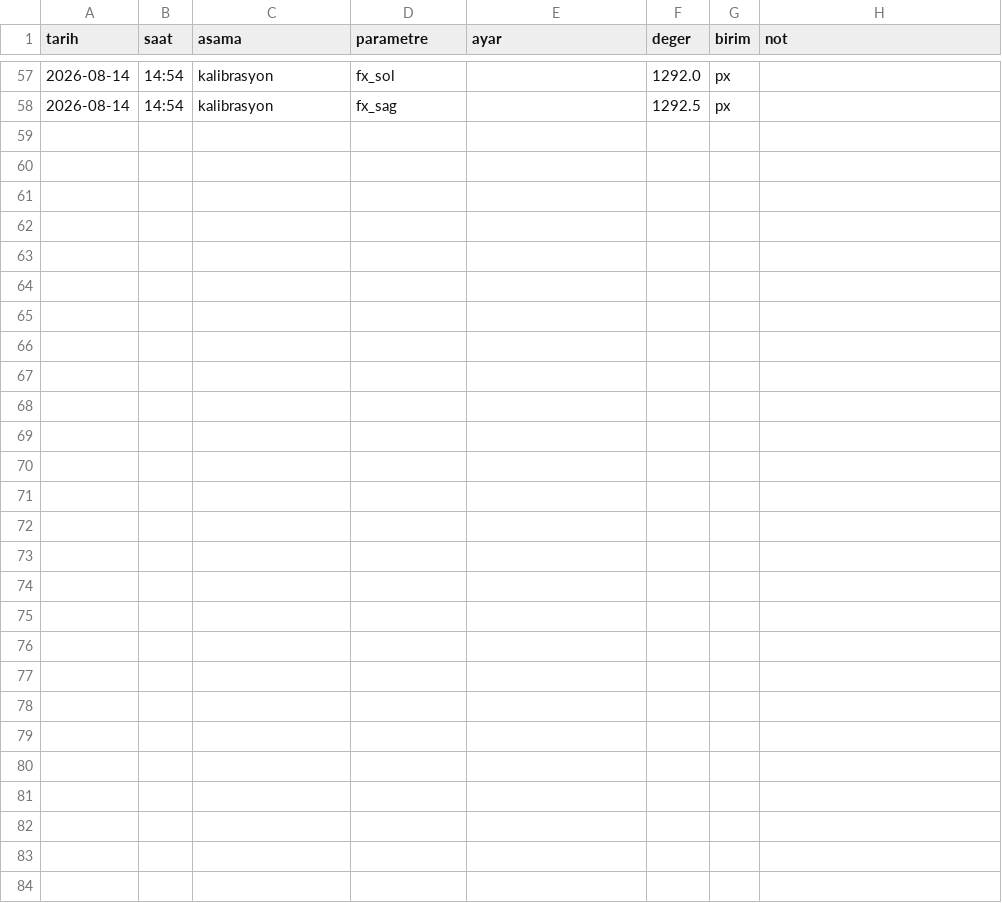
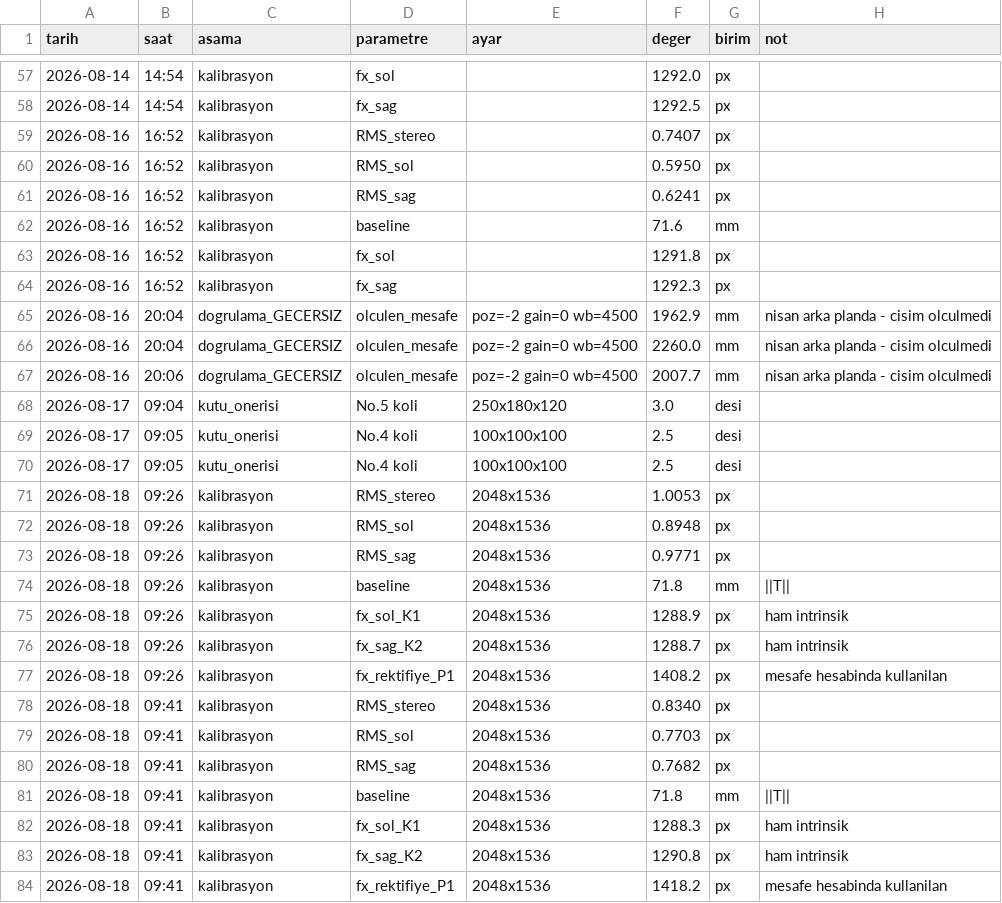
Before and after one commit to nevocuk/Camera_Calibration, a CSV file: data/olcum_defteri.csv, drawn as a sheet; only a part is shown, gaps mark what is left out; the diff names each change by its address in the sheet, - before the commit and + after, or states it on an @@ line.

```diff
--- a/data/olcum_defteri.csv
+++ b/data/olcum_defteri.csv
+row 59: 2026-08-16 | 16:52 | kalibrasyon | RMS_stereo |  | 0.7407 | px
+row 60: 2026-08-16 | 16:52 | kalibrasyon | RMS_sol |  | 0.5950 | px
+row 61: 2026-08-16 | 16:52 | kalibrasyon | RMS_sag |  | 0.6241 | px
+row 62: 2026-08-16 | 16:52 | kalibrasyon | baseline |  | 71.6 | mm
+row 63: 2026-08-16 | 16:52 | kalibrasyon | fx_sol |  | 1291.8 | px
+row 64: 2026-08-16 | 16:52 | kalibrasyon | fx_sag |  | 1292.3 | px
+row 65: 2026-08-16 | 20:04 | dogrulama_GECERSIZ | olculen_mesafe | poz=-2 gain=0 wb=4500 | 1962.9 | mm | nisan arka planda - cisim olculmedi
+row 66: 2026-08-16 | 20:04 | dogrulama_GECERSIZ | olculen_mesafe | poz=-2 gain=0 wb=4500 | 2260.0 | mm | nisan arka planda - cisim olculmedi
+row 67: 2026-08-16 | 20:06 | dogrulama_GECERSIZ | olculen_mesafe | poz=-2 gain=0 wb=4500 | 2007.7 | mm | nisan arka planda - cisim olculmedi
+row 68: 2026-08-17 | 09:04 | kutu_onerisi | No.5 koli | 250x180x120 | 3.0 | desi
+row 69: 2026-08-17 | 09:05 | kutu_onerisi | No.4 koli | 100x100x100 | 2.5 | desi
+row 70: 2026-08-17 | 09:05 | kutu_onerisi | No.4 koli | 100x100x100 | 2.5 | desi
+row 71: 2026-08-18 | 09:26 | kalibrasyon | RMS_stereo | 2048x1536 | 1.0053 | px
+row 72: 2026-08-18 | 09:26 | kalibrasyon | RMS_sol | 2048x1536 | 0.8948 | px
+row 73: 2026-08-18 | 09:26 | kalibrasyon | RMS_sag | 2048x1536 | 0.9771 | px
+row 74: 2026-08-18 | 09:26 | kalibrasyon | baseline | 2048x1536 | 71.8 | mm | ||T
+row 75: 2026-08-18 | 09:26 | kalibrasyon | fx_sol_K1 | 2048x1536 | 1288.9 | px | ham intrinsik
+row 76: 2026-08-18 | 09:26 | kalibrasyon | fx_sag_K2 | 2048x1536 | 1288.7 | px | ham intrinsik
+row 77: 2026-08-18 | 09:26 | kalibrasyon | fx_rektifiye_P1 | 2048x1536 | 1408.2 | px | mesafe hesabinda kullanilan
+row 78: 2026-08-18 | 09:41 | kalibrasyon | RMS_stereo | 2048x1536 | 0.8340 | px
+row 79: 2026-08-18 | 09:41 | kalibrasyon | RMS_sol | 2048x1536 | 0.7703 | px
+row 80: 2026-08-18 | 09:41 | kalibrasyon | RMS_sag | 2048x1536 | 0.7682 | px
+row 81: 2026-08-18 | 09:41 | kalibrasyon | baseline | 2048x1536 | 71.8 | mm | ||T
+row 82: 2026-08-18 | 09:41 | kalibrasyon | fx_sol_K1 | 2048x1536 | 1288.3 | px | ham intrinsik
+row 83: 2026-08-18 | 09:41 | kalibrasyon | fx_sag_K2 | 2048x1536 | 1290.8 | px | ham intrinsik
+row 84: 2026-08-18 | 09:41 | kalibrasyon | fx_rektifiye_P1 | 2048x1536 | 1418.2 | px | mesafe hesabinda kullanilan
```
Also changed, not shown: 27 other files.
